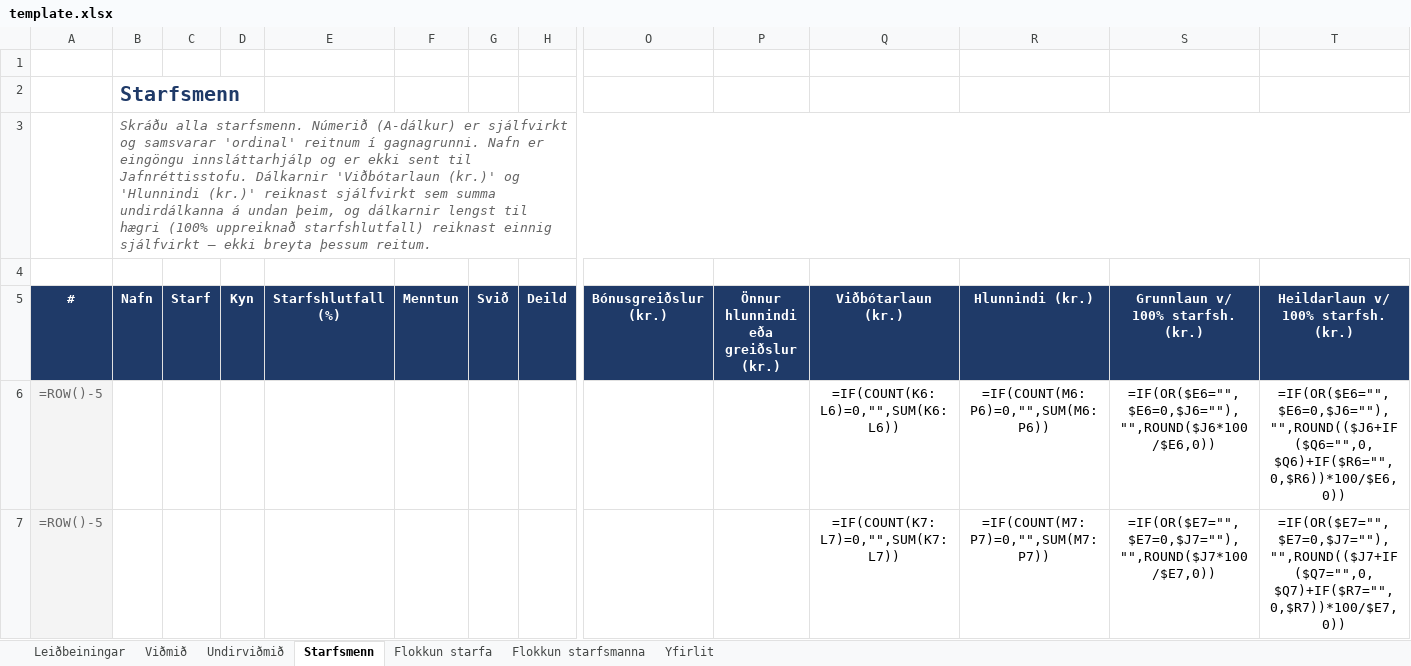
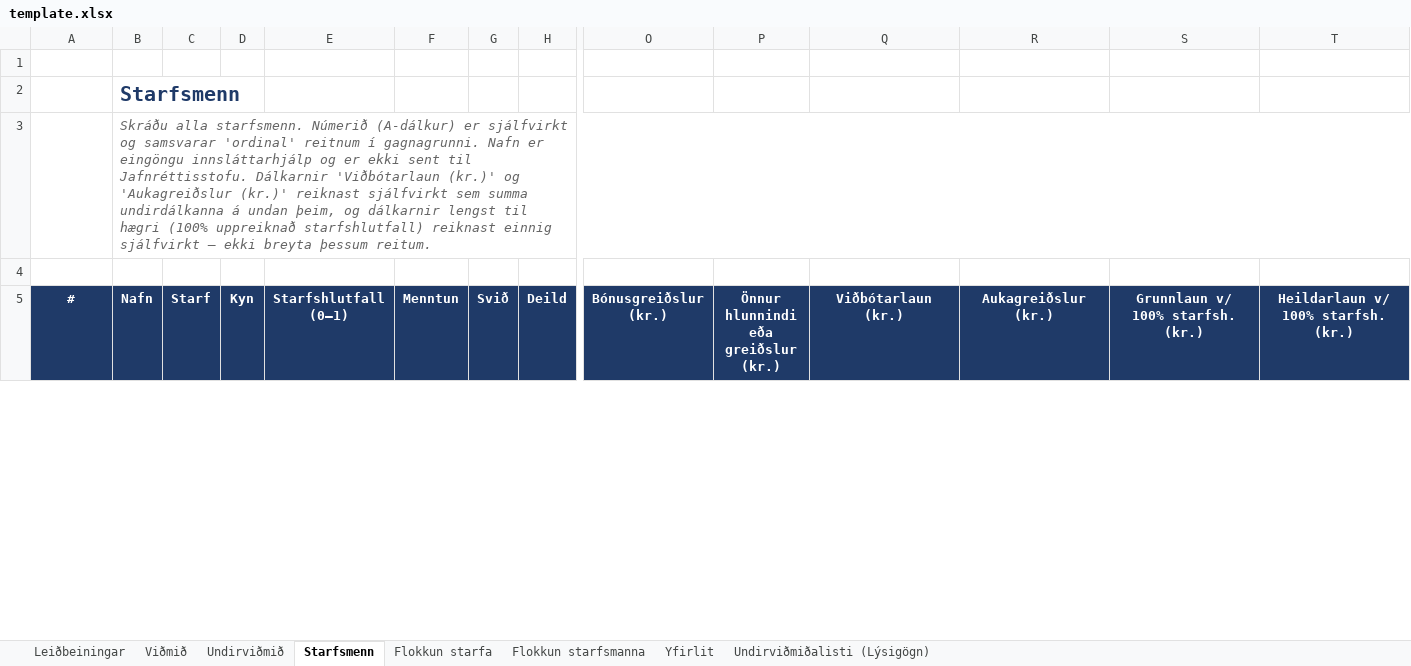
Before and after one commit to DMR-is/dmr.is, an Excel workbook: apps/directorate-of-equality-api/src/modules/report-excel/template.xlsx, sheet Starfsmenn, drawn as a sheet; only a part is shown, gaps mark what is left out; values as stored, in another font and other column widths than the file's, no borders; formulas without a stored value are shown as written; table styles not drawn; removed rows and columns are numbered as before the commit, all else as after; rows hold the shown columns only; the diff covers the shown part only; the diff names each change by its address in the sheet, - before the commit and + after, or states it on an @@ line.

```diff
--- a/apps/directorate-of-equality-api/src/modules/report-excel/template.xlsx (sheet Starfsmenn)
+++ b/apps/directorate-of-equality-api/src/modules/report-excel/template.xlsx (sheet Starfsmenn)
+sheet tab: Undirviðmiðalisti (Lýsigögn)
-B3: …(kr.)' og 'Hlunnindi (kr.)' reiknast…
+B3: …(kr.)' og 'Aukagreiðslur (kr.)' reiknast…
-E5: Starfshlutfall (%)
+E5: Starfshlutfall (0–1)
-R5: Hlunnindi (kr.)
+R5: Aukagreiðslur (kr.)
-row 6: =ROW()-5 |  |  |  |  |  |  |  |  |  | =IF(COUNT(K6:L6)=0,"",SUM(K6:L6)) | =IF(COUNT(M6:P6)=0,"",SUM(M6:P6)) | =IF(OR($E6="",$E6=0,$J6=""),"",ROUND($J6*100/$E6,0)) | =IF(OR($E6="",$E6=0,$J6=""),"",ROUND(($J6+IF($Q6="",0,$Q6)+IF($R6="",0,$R6))*100/$E6,0))
-row 7: =ROW()-5 |  |  |  |  |  |  |  |  |  | =IF(COUNT(K7:L7)=0,"",SUM(K7:L7)) | =IF(COUNT(M7:P7)=0,"",SUM(M7:P7)) | =IF(OR($E7="",$E7=0,$J7=""),"",ROUND($J7*100/$E7,0)) | =IF(OR($E7="",$E7=0,$J7=""),"",ROUND(($J7+IF($Q7="",0,$Q7)+IF($R7="",0,$R7))*100/$E7,0))
```
Also changed, not shown: 50 added rows and 48 removed rows elsewhere in this sheet, sheet Flokkun starfa, sheet Flokkun starfsmanna, sheet Undirviðmið, sheet Yfirlit, sheet Viðmið, sheet Leiðbeiningar, hidden cells, charts or pictures, 15 other files.
